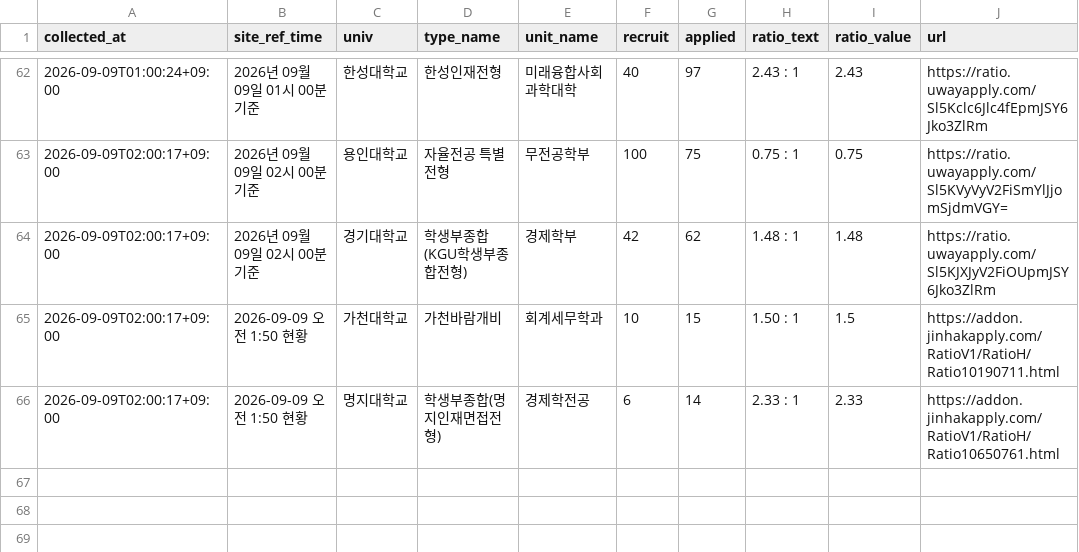
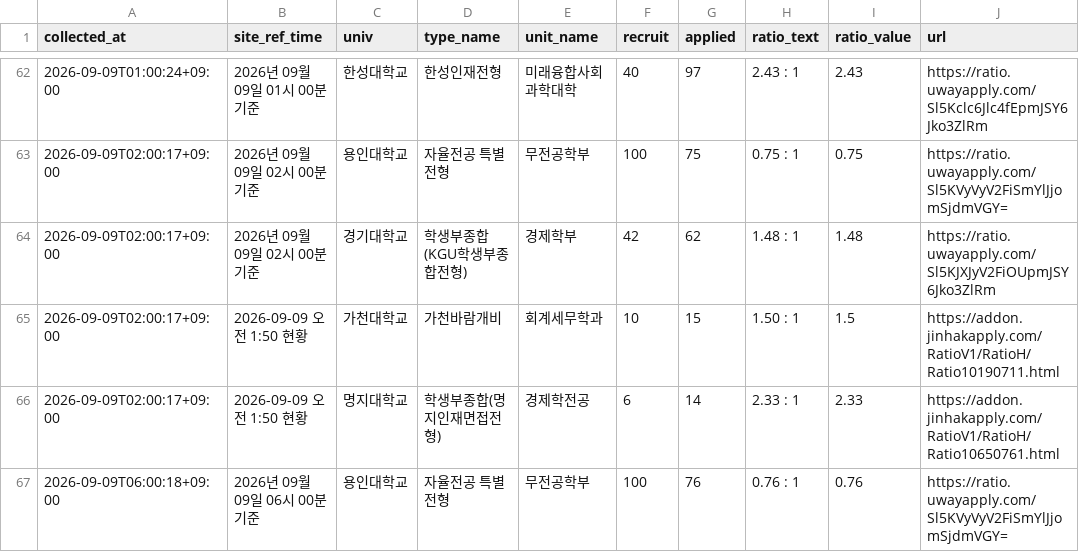
Before and after one commit to ninefactory/crw-x7k9m2p-comp, a CSV file: data/competition_rates.csv, drawn as a sheet; only a part is shown, gaps mark what is left out; the diff names each change by its address in the sheet, - before the commit and + after, or states it on an @@ line.

```diff
--- a/data/competition_rates.csv
+++ b/data/competition_rates.csv
+row 67: 2026-09-09T06:00:18+09:00 | 2026년 09월 09일 06시 00분 기준 | 용인대학교 | 자율전공 특별전형 | 무전공학부 | 100 | 76 | 0.76 : 1 | 0.76 | https://ratio.uwayapply.com/Sl5KVyVyV2FiSmYlJjomSjdmVGY=
```
Also changed, not shown: 1 other file.
